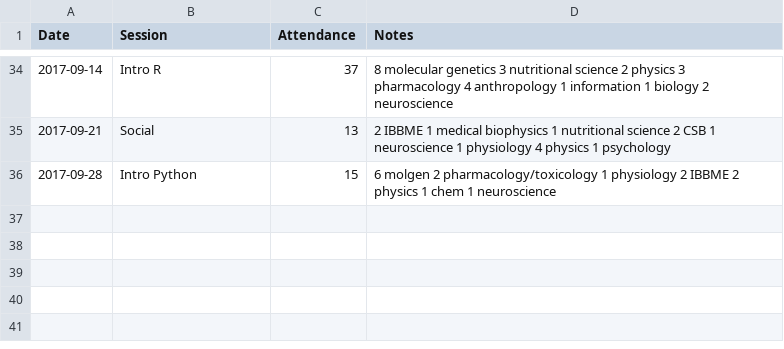
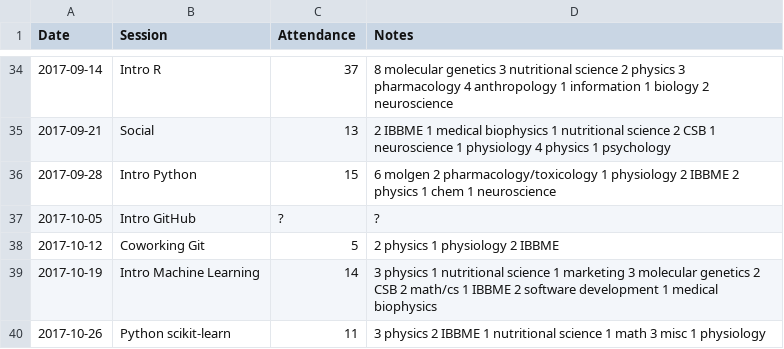
Before and after one commit to UofTCoders/council, a CSV file: Attendance.csv, drawn as a sheet; only a part is shown, gaps mark what is left out; the diff names each change by its address in the sheet, - before the commit and + after, or states it on an @@ line.

Commit message:
Update Attendance.csv
anyone know how many came to intro github? i can't find the attendance sheet for that

```diff
--- a/Attendance.csv
+++ b/Attendance.csv
+row 37: 2017-10-05 | Intro GitHub | ? | ?
+row 38: 2017-10-12 | Coworking Git | 5 | 2 physics 1 physiology 2 IBBME
+row 39: 2017-10-19 | Intro Machine Learning | 14 | 3 physics 1 nutritional science 1 marketing 3 molecular genetics 2 CSB 2 math/cs 1 IBBME 2 software development 1 medical biophysics
+row 40: 2017-10-26 | Python scikit-learn | 11 | 3 physics 2 IBBME 1 nutritional science 1 math 3 misc 1 physiology
```
